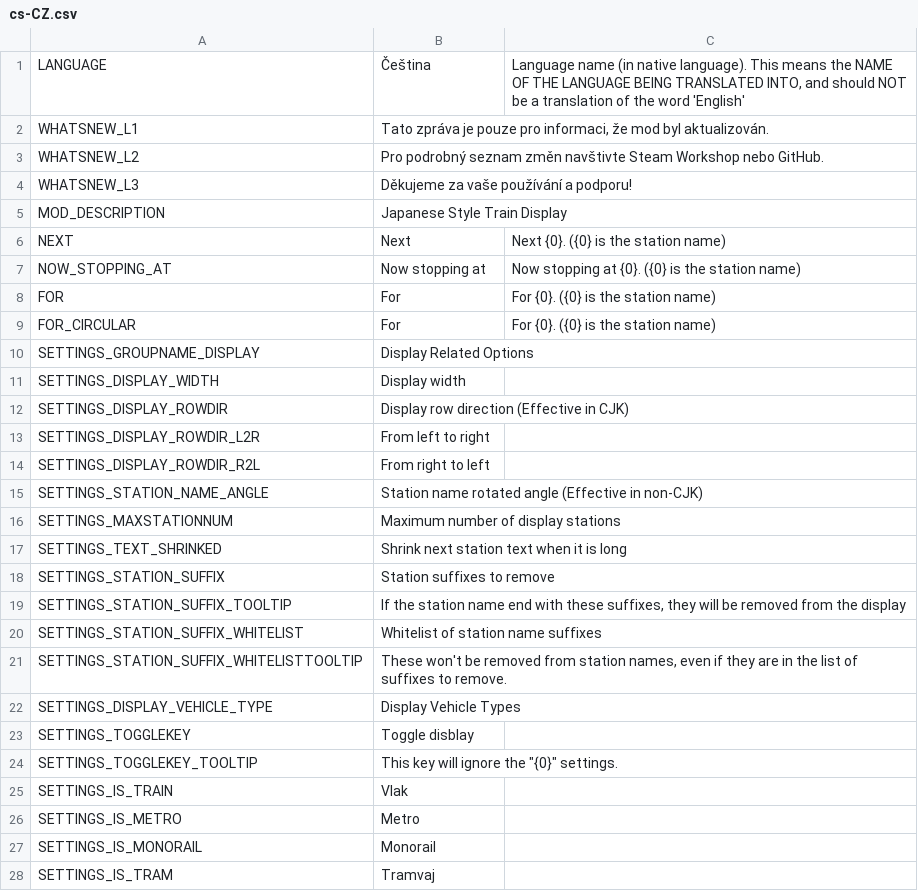
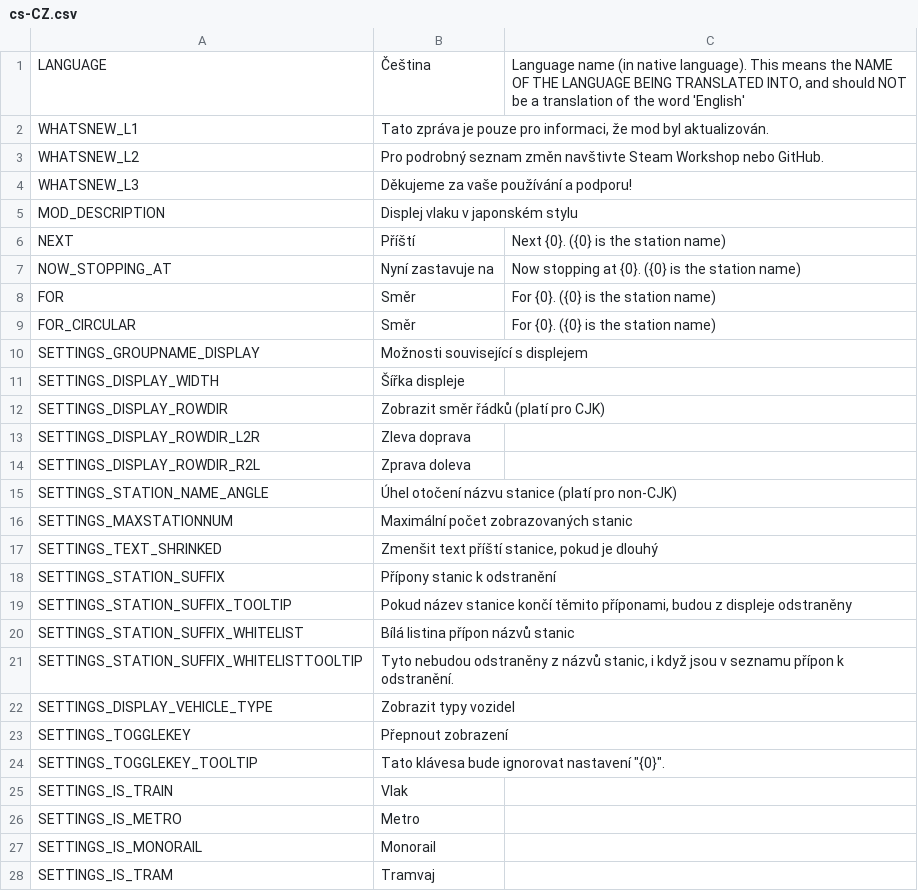
Before and after one commit to will258012/TrainDisplayUpdated, a CSV file: TrainDisplay/Translations/cs-CZ.csv, drawn as a sheet; only a part is shown; the diff covers the shown part only.

Commit message:
New translations en-en.csv (Czech)
[ci skip]

```diff
--- a/TrainDisplay/Translations/cs-CZ.csv
+++ b/TrainDisplay/Translations/cs-CZ.csv
@@ -4,22 +4,22 @@
 "WHATSNEW_L3","Děkujeme za vaše používání a podporu!",""
-"MOD_DESCRIPTION","Japanese Style Train Display",""
-"NEXT","Next","Next {0}. ({0} is the station name)"
-"NOW_STOPPING_AT","Now stopping at","Now stopping at {0}. ({0} is the station name)"
-"FOR","For","For {0}. ({0} is the station name)"
-"FOR_CIRCULAR","For","For {0}. ({0} is the station name)"
-"SETTINGS_GROUPNAME_DISPLAY","Display Related Options",""
-"SETTINGS_DISPLAY_WIDTH","Display width",""
-"SETTINGS_DISPLAY_ROWDIR","Display row direction (Effective in CJK)",""
-"SETTINGS_DISPLAY_ROWDIR_L2R","From left to right",""
-"SETTINGS_DISPLAY_ROWDIR_R2L","From right to left",""
-"SETTINGS_STATION_NAME_ANGLE","Station name rotated angle (Effective in non-CJK)",""
-"SETTINGS_MAXSTATIONNUM","Maximum number of display stations",""
-"SETTINGS_TEXT_SHRINKED","Shrink next station text when it is long",""
-"SETTINGS_STATION_SUFFIX","Station suffixes to remove",""
-"SETTINGS_STATION_SUFFIX_TOOLTIP","If the station name end with these suffixes, they will be removed from the display",""
-"SETTINGS_STATION_SUFFIX_WHITELIST","Whitelist of station name suffixes",""
-"SETTINGS_STATION_SUFFIX_WHITELISTTOOLTIP","These won't be removed from station names, even if they are in the list of suffixes to remove.",""
-"SETTINGS_DISPLAY_VEHICLE_TYPE","Display Vehicle Types",""
-"SETTINGS_TOGGLEKEY","Toggle disblay",""
-"SETTINGS_TOGGLEKEY_TOOLTIP","This key will ignore the ""{0}"" settings. ",""
+"MOD_DESCRIPTION","Displej vlaku v japonském stylu",""
+"NEXT","Příští","Next {0}. ({0} is the station name)"
+"NOW_STOPPING_AT","Nyní zastavuje na","Now stopping at {0}. ({0} is the station name)"
+"FOR","Směr","For {0}. ({0} is the station name)"
+"FOR_CIRCULAR","Směr","For {0}. ({0} is the station name)"
+"SETTINGS_GROUPNAME_DISPLAY","Možnosti související s displejem",""
+"SETTINGS_DISPLAY_WIDTH","Šířka displeje",""
+"SETTINGS_DISPLAY_ROWDIR","Zobrazit směr řádků (platí pro CJK)",""
+"SETTINGS_DISPLAY_ROWDIR_L2R","Zleva doprava",""
+"SETTINGS_DISPLAY_ROWDIR_R2L","Zprava doleva",""
+"SETTINGS_STATION_NAME_ANGLE","Úhel otočení názvu stanice (platí pro non-CJK)",""
+"SETTINGS_MAXSTATIONNUM","Maximální počet zobrazovaných stanic",""
+"SETTINGS_TEXT_SHRINKED","Zmenšit text příští stanice, pokud je dlouhý",""
+"SETTINGS_STATION_SUFFIX","Přípony stanic k odstranění",""
+"SETTINGS_STATION_SUFFIX_TOOLTIP","Pokud název stanice končí těmito příponami, budou z displeje odstraněny",""
+"SETTINGS_STATION_SUFFIX_WHITELIST","Bílá listina přípon názvů stanic",""
+"SETTINGS_STATION_SUFFIX_WHITELISTTOOLTIP","Tyto nebudou odstraněny z názvů stanic, i když jsou v seznamu přípon k odstranění.",""
+"SETTINGS_DISPLAY_VEHICLE_TYPE","Zobrazit typy vozidel",""
+"SETTINGS_TOGGLEKEY","Přepnout zobrazení",""
+"SETTINGS_TOGGLEKEY_TOOLTIP","Tato klávesa bude ignorovat nastavení ""{0}"". ",""
 "SETTINGS_IS_TRAIN","Vlak",""
```
Also changed, not shown: 13 edited cells elsewhere in this file.
